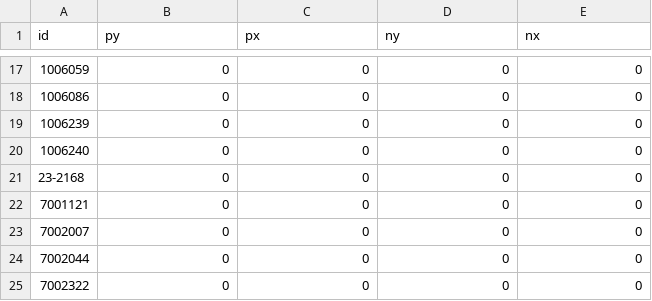
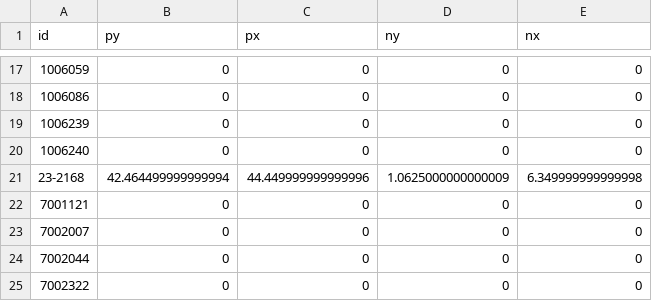
Before and after one commit to seneubauer/qc-modernization, a CSV file: program_clearances/assembly_clearances.csv, drawn as a sheet; only a part is shown, gaps mark what is left out.

```diff
--- a/program_clearances/assembly_clearances.csv
+++ b/program_clearances/assembly_clearances.csv
@@ -20,3 +20,3 @@ id,py,px,ny,nx
 1006240,0,0,0,0
-23-2168,0,0,0,0
+23-2168,42.464499999999994,44.449999999999996,1.0625000000000009,6.349999999999998
 7001121,0,0,0,0
```
Also changed, not shown: 2 other files.
